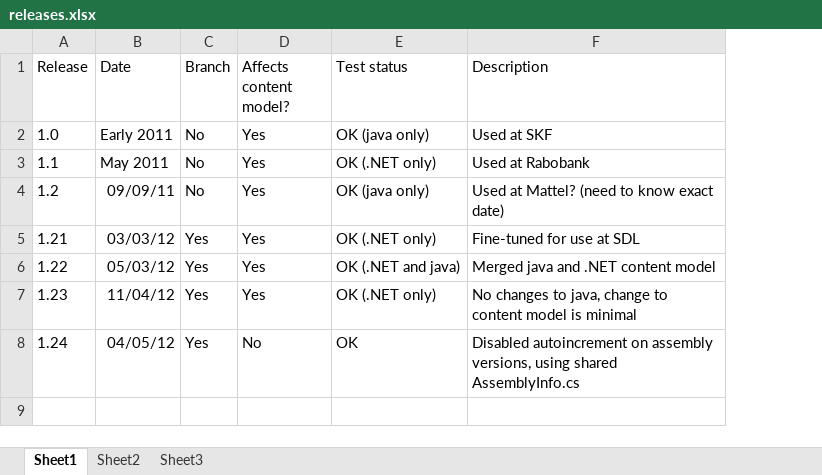
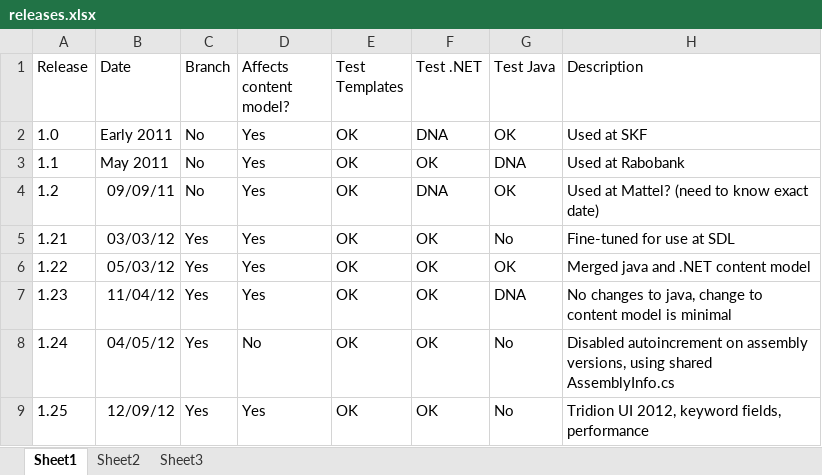
Before and after one commit to flaithbheartaigh/dynamic-delivery-4-tridion, an Excel workbook: admin/releases.xlsx, sheet Sheet1, drawn as a sheet; values as stored, in another font and other column widths than the file's, no borders; removed rows and columns are numbered as before the commit, all else as after; the diff names each change by its address in the sheet, - before the commit and + after, or states it on an @@ line.

```diff
--- a/admin/releases.xlsx (sheet Sheet1)
+++ b/admin/releases.xlsx (sheet Sheet1)
-column E (Test status), rows 2-8: OK (java only) | OK (.NET only) | OK (java only) | OK (.NET only) | OK (.NET and java) | OK (.NET only) | OK
+column E (Test Templates), rows 2-8: all OK
+column F (Test .NET), rows 2-8: DNA | OK | DNA | OK | OK | OK | OK
+column G (Test Java), rows 2-8: OK | DNA | OK | No | OK | DNA | No
+row 9: 1.25 | 12/09/12 | Yes | Yes | OK | OK | No | Tridion UI 2012, keyword fields, performance
```
